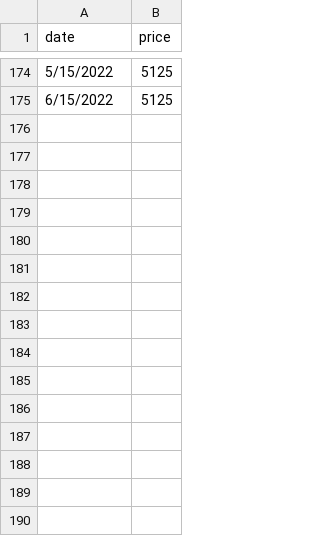
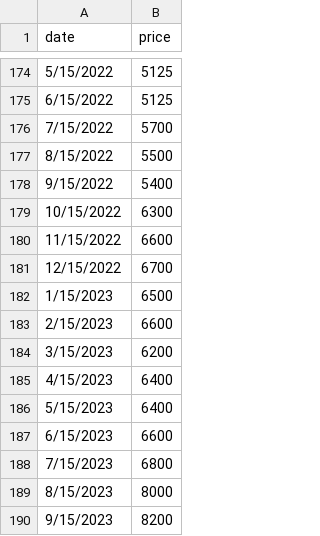
Before and after one commit to thuongh2/CommodityPredict, a CSV file: data.csv, drawn as a sheet; only a part is shown, gaps mark what is left out.

```diff
--- a/data.csv
+++ b/data.csv
@@ -175 +175,16 @@ date,price
 6/15/2022,5125
+7/15/2022,5700
+8/15/2022,5500
+9/15/2022,5400
+10/15/2022,6300
+11/15/2022,6600
+12/15/2022,6700
+1/15/2023,6500
+2/15/2023,6600
+3/15/2023,6200
+4/15/2023,6400
+5/15/2023,6400
+6/15/2023,6600
+7/15/2023,6800
+8/15/2023,8000
+9/15/2023,8200
```
Also changed, not shown: 20 other files.
